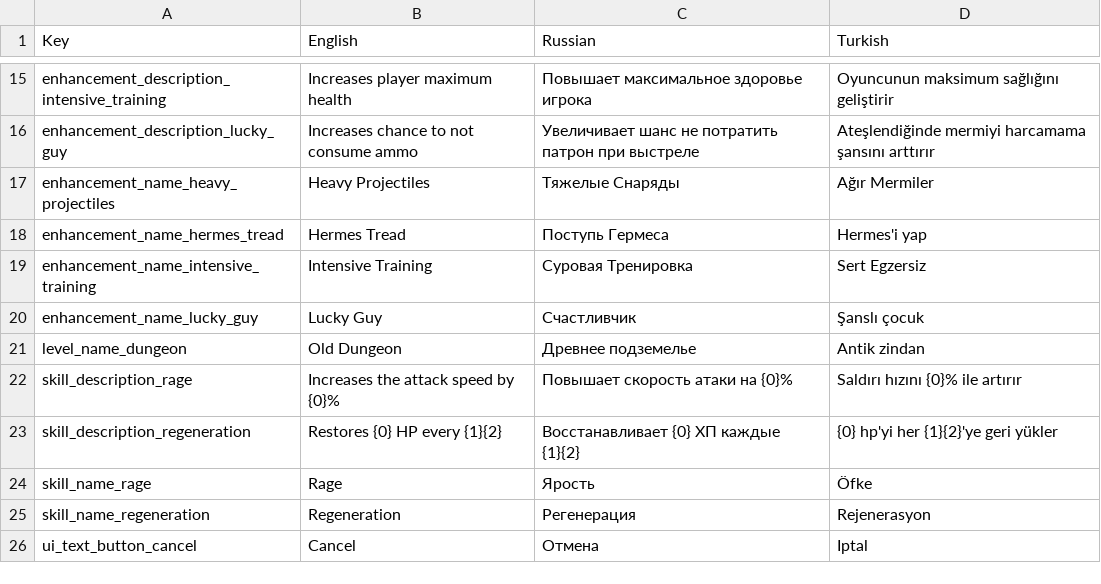
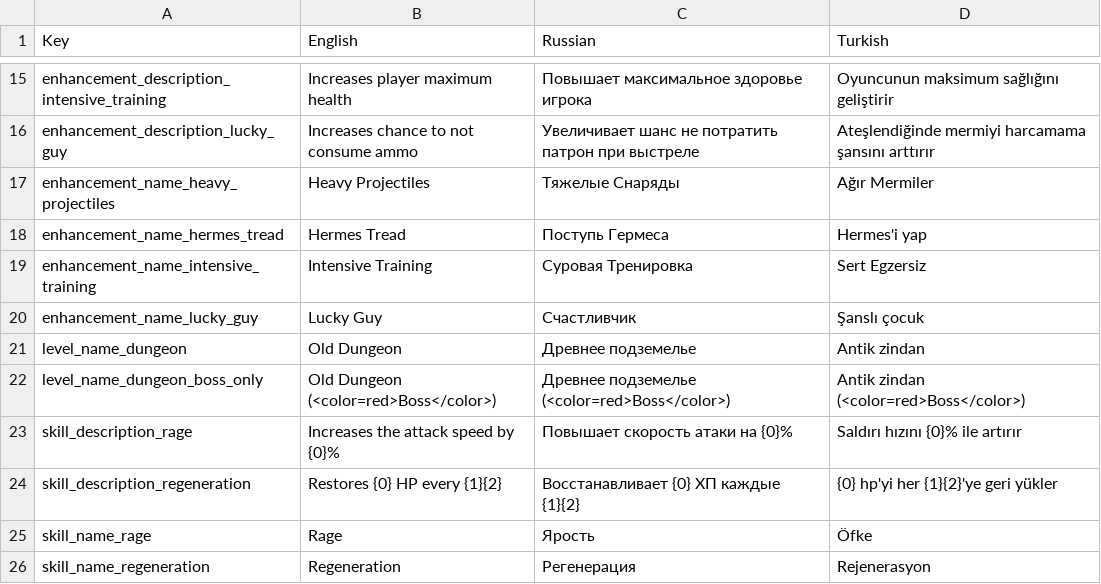
Before and after one commit to AshBlake24/Space-Marines, a CSV file: Assets/Resources/Localization/Localization.csv, drawn as a sheet; only a part is shown, gaps mark what is left out; the shorter side is filled out with more unchanged rows.

Commit message:
Add dungeon boss only region version (for better alpha testing)

```diff
--- a/Assets/Resources/Localization/Localization.csv
+++ b/Assets/Resources/Localization/Localization.csv
@@ -21,2 +21,3 @@
 "level_name_dungeon","Old Dungeon","Древнее подземелье","Antik zindan"
+"level_name_dungeon_boss_only","Old Dungeon (<color=red>Boss</color>)","Древнее подземелье (<color=red>Boss</color>)","Antik zindan (<color=red>Boss</color>)"
 "skill_description_rage","Increases the attack speed by {0}%","Повышает скорость атаки на {0}%","Saldırı hızını {0}% ile artırır"
```
Also changed, not shown: 9 other files.
